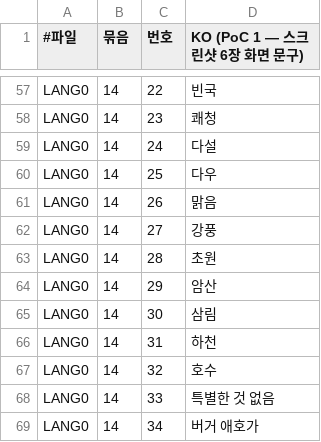
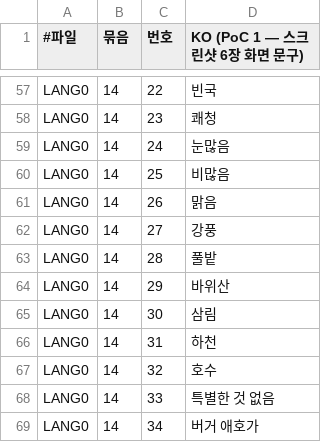
Before and after one commit to hospi0/tpds-kr-patch, a TSV file: work/ko/00_poc.tsv, drawn as a sheet; only a part is shown, gaps mark what is left out.

```diff
--- a/work/ko/00_poc.tsv
+++ b/work/ko/00_poc.tsv
@@ -58,8 +58,8 @@ LANG0	14	22	빈국
 LANG0	14	23	쾌청
-LANG0	14	24	다설
-LANG0	14	25	다우
+LANG0	14	24	눈많음
+LANG0	14	25	비많음
 LANG0	14	26	맑음
 LANG0	14	27	강풍
-LANG0	14	28	초원
-LANG0	14	29	암산
+LANG0	14	28	풀밭
+LANG0	14	29	바위산
 LANG0	14	30	삼림
```
